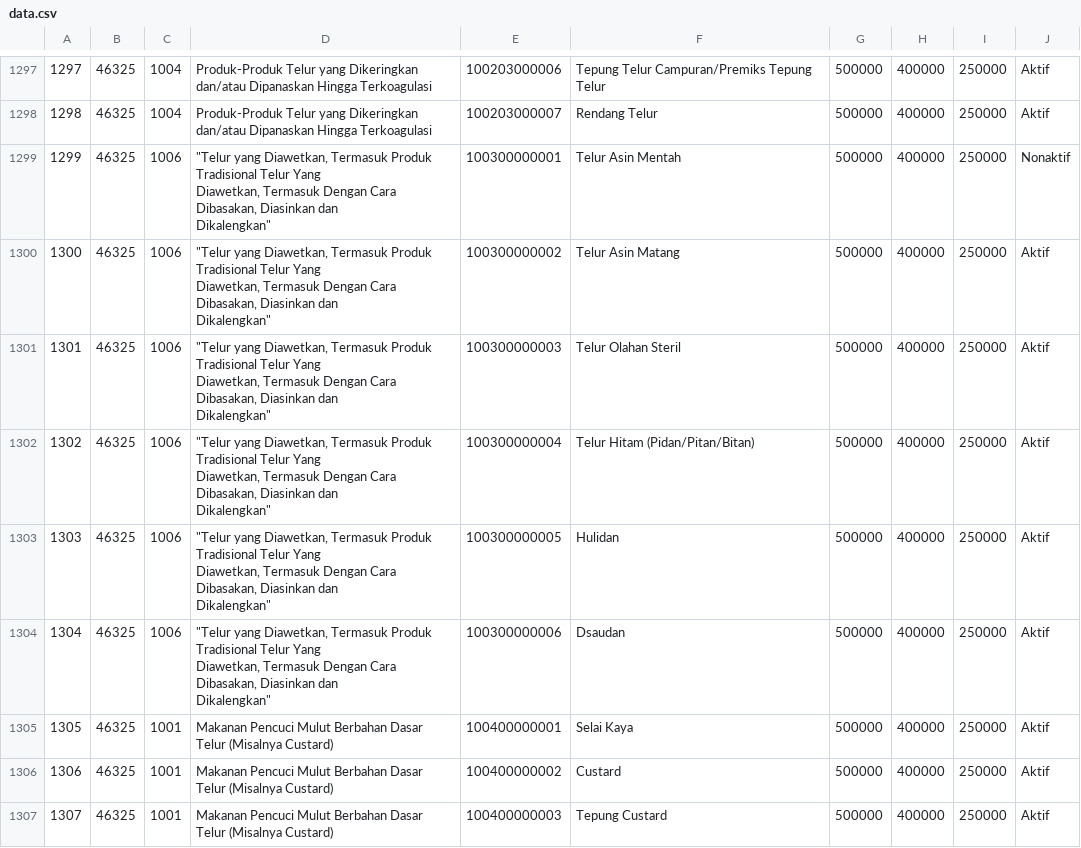
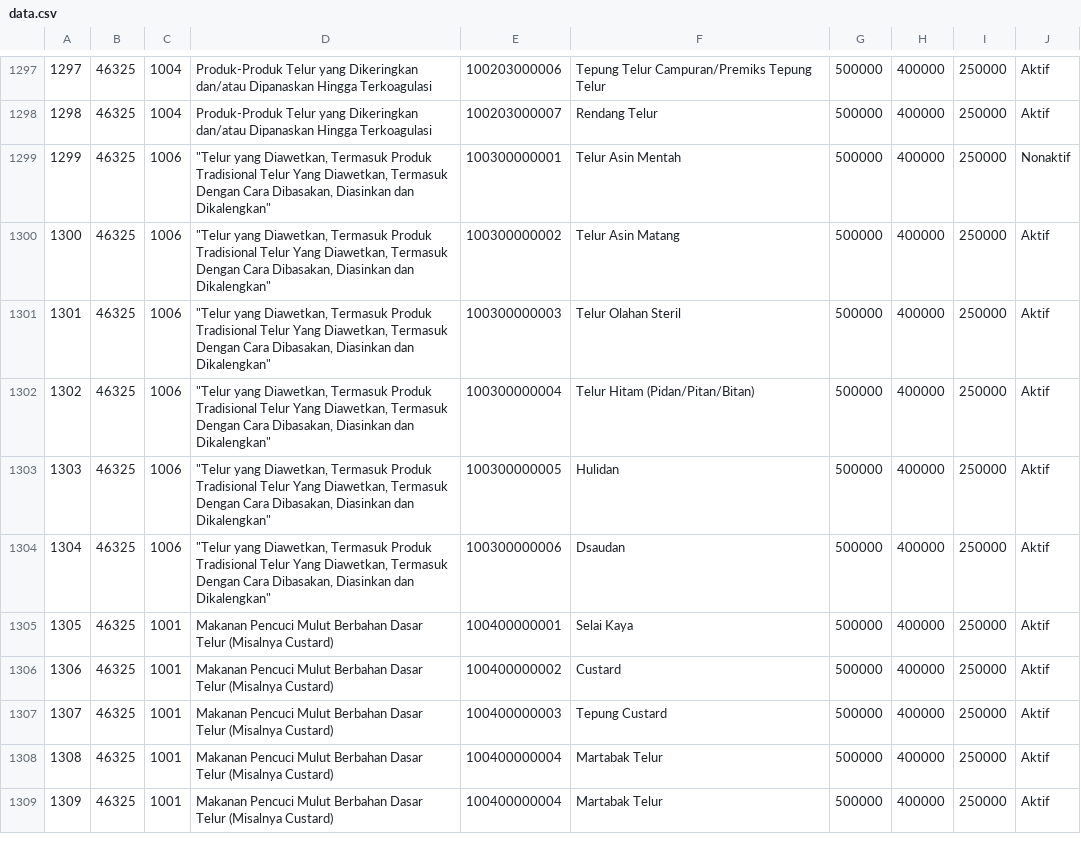
Before and after one commit to perlancar/gudangdata, a CSV file: table/idn_bpom_jenis_pangan_rba_importir/data.csv, drawn as a sheet; only a part is shown, gaps mark what is left out; the shorter side is filled out with more unchanged rows; ↵ is a line break in a cell; the diff names each change by its address in the sheet, - before the commit and + after, or states it on an @@ line.

```diff
--- a/table/idn_bpom_jenis_pangan_rba_importir/data.csv
+++ b/table/idn_bpom_jenis_pangan_rba_importir/data.csv
-D1299:D1304: …dan ↵ Dikalengkan"
+D1299:D1304: …dan Dikalengkan"
```
Also changed, not shown: table/idn_bpom_jenis_pangan_rba_produsen/data.csv.
